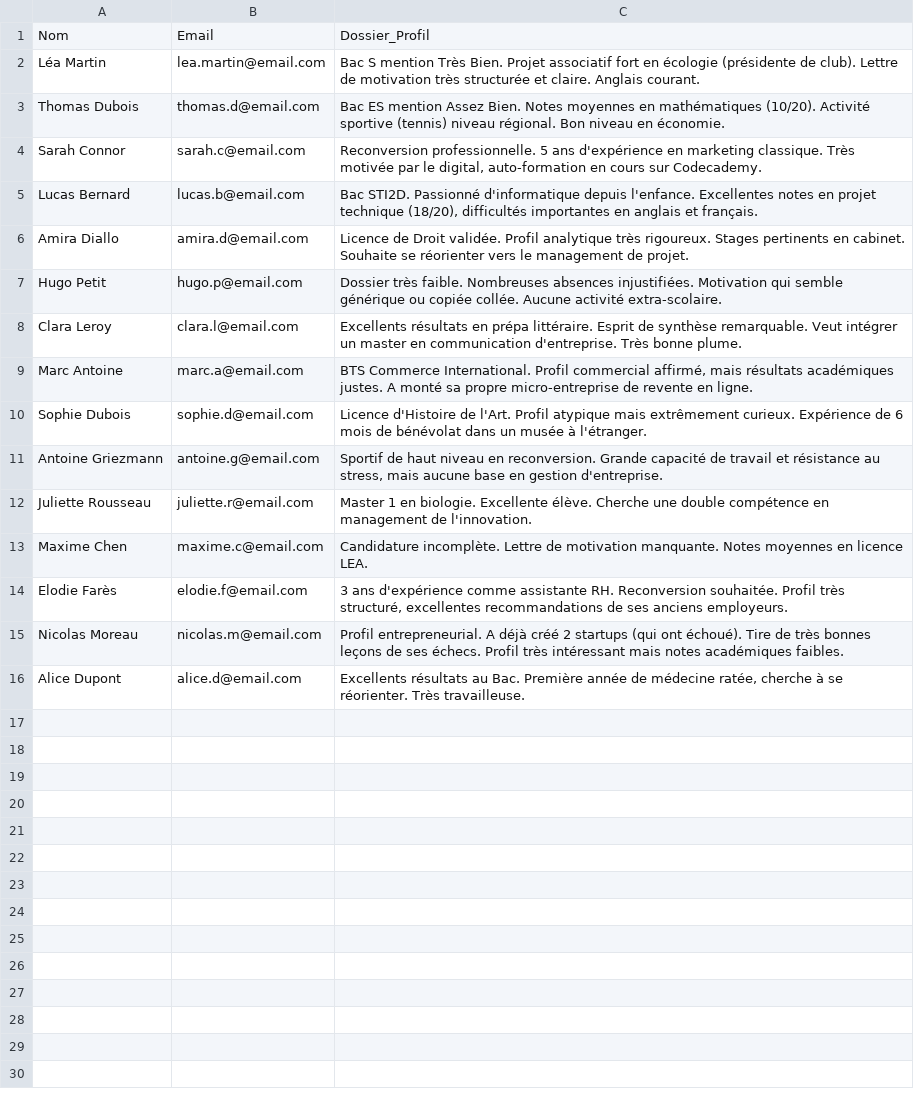
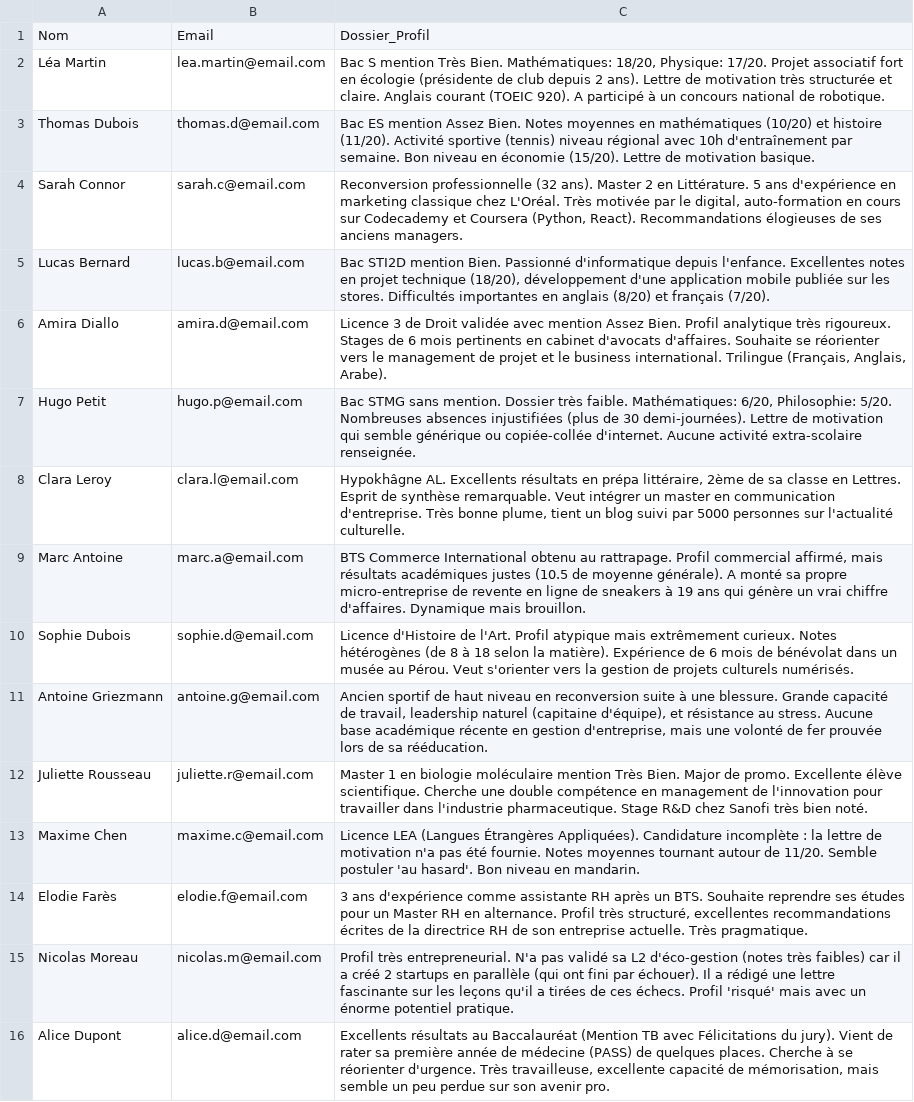
Before and after one commit to rayaneux/ProjetHackathon2026, a CSV file: public/candidats_test.csv, drawn as a sheet; the diff names each change by its address in the sheet, - before the commit and + after, or states it on an @@ line.

```diff
--- a/public/candidats_test.csv
+++ b/public/candidats_test.csv
-C2: …Très Bien. Projet associatif fort en écologie (présidente de club). Lettre de motivation très structurée et claire. Anglais courant.
+C2: …Très Bien. Mathématiques: 18/20, Physique: 17/20. Projet associatif fort en écologie (présidente de club depuis 2 ans). Lettre de motivation très structurée et claire. Anglais courant (TOEIC 920). A participé à un concours national de robotique.
-C3: …en mathématiques (10/20). Activité sportive (tennis) niveau régional. Bon niveau en économie.
+C3: …en mathématiques (10/20) et histoire (11/20). Activité sportive (tennis) niveau régional avec 10h d'entraînement par semaine. Bon niveau en économie (15/20). Lettre de motivation basique.
-C4: Reconversion professionnelle. 5 ans d'expérience en marketing classique. Très motivée par le digital, auto-formation en cours sur Codecademy.
+C4: Reconversion professionnelle (32 ans). Master 2 en Littérature. 5 ans d'expérience en marketing classique chez L'Oréal. Très motivée par le digital, auto-formation en cours sur Codecademy et Coursera (Python, React). Recommandations élogieuses de ses anciens managers.
-C5: Bac STI2D. Passionné d'informatique depuis l'enfance. Excellentes notes en projet technique (18/20), difficultés importantes en anglais et français.
+C5: Bac STI2D mention Bien. Passionné d'informatique depuis l'enfance. Excellentes notes en projet technique (18/20), développement d'une application mobile publiée sur les stores. Difficultés importantes en anglais (8/20) et français (7/20).
-C6: Licence de Droit validée. Profil analytique très rigoureux. Stages pertinents en cabinet. Souhaite se réorienter vers le management de projet.
+C6: Licence 3 de Droit validée avec mention Assez Bien. Profil analytique très rigoureux. Stages de 6 mois pertinents en cabinet d'avocats d'affaires. Souhaite se réorienter vers le management de projet et le business international. Trilingue (Français, Anglais, Arabe).
-C7: Dossier très faible. Nombreuses absences injustifiées. Motivation qui semble générique ou copiée collée. Aucune activité extra-scolaire.
+C7: Bac STMG sans mention. Dossier très faible. Mathématiques: 6/20, Philosophie: 5/20. Nombreuses absences injustifiées (plus de 30 demi-journées). Lettre de motivation qui semble générique ou copiée-collée d'internet. Aucune activité extra-scolaire renseignée.
-C8: Excellents résultats en prépa littéraire. Esprit de synthèse remarquable. Veut intégrer un master en communication d'entreprise. Très bonne plume.
+C8: Hypokhâgne AL. Excellents résultats en prépa littéraire, 2ème de sa classe en Lettres. Esprit de synthèse remarquable. Veut intégrer un master en communication d'entreprise. Très bonne plume, tient un blog suivi par 5000 personnes sur l'actualité culturelle.
-C9: BTS Commerce International. Profil commercial affirmé, mais résultats académiques justes. A monté sa propre micro-entreprise de revente en ligne.
+C9: BTS Commerce International obtenu au rattrapage. Profil commercial affirmé, mais résultats académiques justes (10.5 de moyenne générale). A monté sa propre micro-entreprise de revente en ligne de sneakers à 19 ans qui génère un vrai chiffre d'affaires. Dynamique mais brouillon.
-C10: …extrêmement curieux. Expérience de 6 mois de bénévolat dans un musée à l'étranger.
+C10: …extrêmement curieux. Notes hétérogènes (de 8 à 18 selon la matière). Expérience de 6 mois de bénévolat dans un musée au Pérou. Veut s'orienter vers la gestion de projets culturels numérisés.
-C11: Sportif de haut niveau en reconversion. Grande capacité de travail et résistance au stress, mais aucune base en gestion d'entreprise.
+C11: Ancien sportif de haut niveau en reconversion suite à une blessure. Grande capacité de travail, leadership naturel (capitaine d'équipe), et résistance au stress. Aucune base académique récente en gestion d'entreprise, mais une volonté de fer prouvée lors de sa rééducation.
-C12: …1 en biologie. Excellente élève. Cherche une double compétence en management de l'innovation.
+C12: …1 en biologie moléculaire mention Très Bien. Major de promo. Excellente élève scientifique. Cherche une double compétence en management de l'innovation pour travailler dans l'industrie pharmaceutique. Stage R&D chez Sanofi très bien noté.
-C13: Candidature incomplète. Lettre de motivation manquante. Notes moyennes en licence LEA.
+C13: Licence LEA (Langues Étrangères Appliquées). Candidature incomplète : la lettre de motivation n'a pas été fournie. Notes moyennes tournant autour de 11/20. Semble postuler 'au hasard'. Bon niveau en mandarin.
-C14: …comme assistante RH. Reconversion souhaitée. Profil très structuré, excellentes recommandations de ses anciens employeurs.
+C14: …comme assistante RH après un BTS. Souhaite reprendre ses études pour un Master RH en alternance. Profil très structuré, excellentes recommandations écrites de la directrice RH de son entreprise actuelle. Très pragmatique.
-C15: Profil entrepreneurial. A déjà créé 2 startups (qui ont échoué). Tire de très bonnes leçons de ses échecs. Profil très intéressant mais notes académiques faibles.
+C15: Profil très entrepreneurial. N'a pas validé sa L2 d'éco-gestion (notes très faibles) car il a créé 2 startups en parallèle (qui ont fini par échouer). Il a rédigé une lettre fascinante sur les leçons qu'il a tirées de ces échecs. Profil 'risqué' mais avec un énorme potentiel pratique.
-C16: …résultats au Bac. Première année de médecine ratée, cherche à se réorienter. Très travailleuse.
+C16: …résultats au Baccalauréat (Mention TB avec Félicitations du jury). Vient de rater sa première année de médecine (PASS) de quelques places. Cherche à se réorienter d'urgence. Très travailleuse, excellente capacité de mémorisation, mais semble un peu perdue sur son avenir pro.
```
Also changed, not shown: 4 other files.
